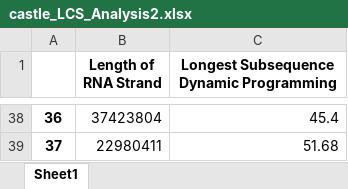
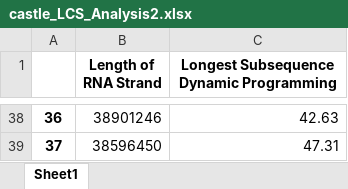
Before and after one commit to nanaboat1/finProj, an Excel workbook: castle_LCS_Analysis2.xlsx, sheet Sheet1, drawn as a sheet; only a part is shown, gaps mark what is left out; values as stored, in another font and other column widths than the file's, no borders; the diff covers the shown part only; the diff names each change by its address in the sheet, - before the commit and + after, or states it on an @@ line.

```diff
--- a/castle_LCS_Analysis2.xlsx (sheet Sheet1)
+++ b/castle_LCS_Analysis2.xlsx (sheet Sheet1)
-B38 (Length of RNA Strand): 37423804
+B38 (Length of RNA Strand): 38901246
-C38: 45.4
+C38: 42.63
-B39 (Length of RNA Strand): 22980411
+B39 (Length of RNA Strand): 38596450
-C39: 51.68
+C39: 47.31
```
Also changed, not shown: 63 edited cells elsewhere in this sheet, 1 other file.
